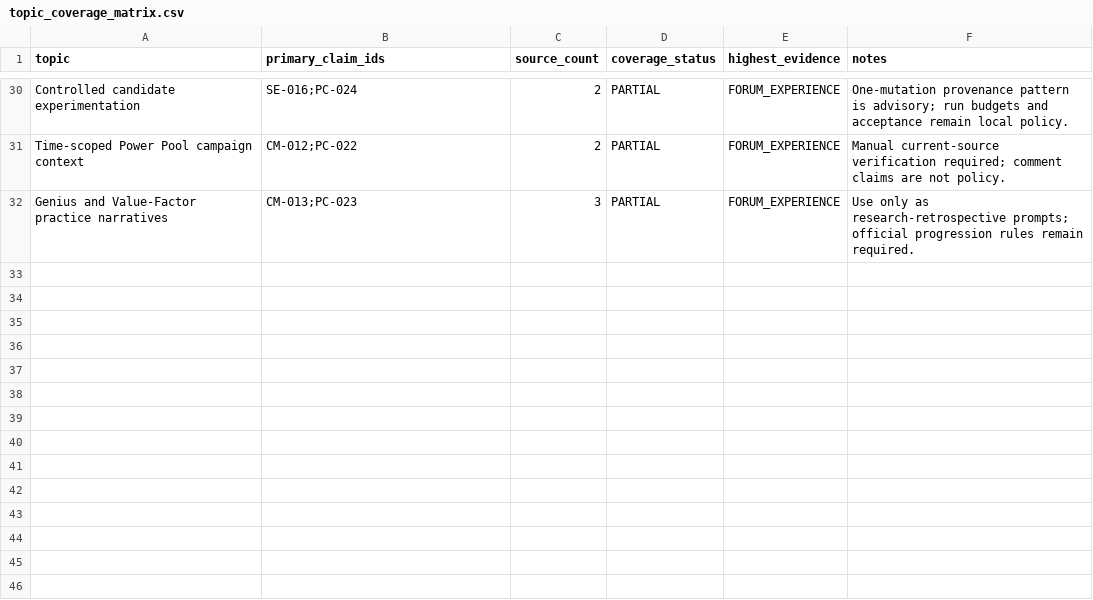
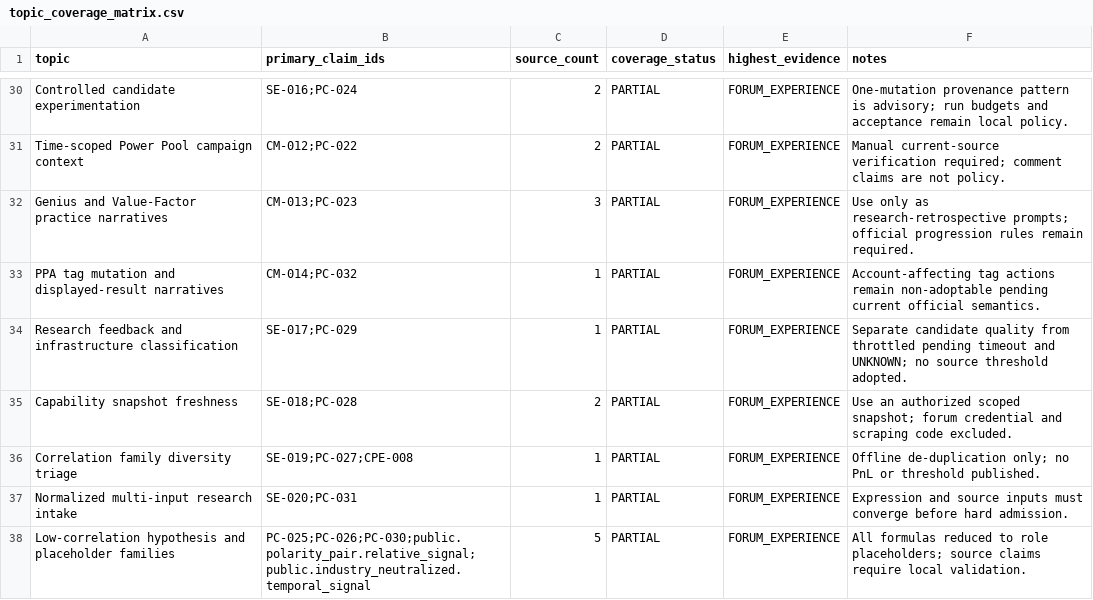
Before and after one commit to ssz960/wqc, a CSV file: topic_coverage_matrix.csv, drawn as a sheet; only a part is shown, gaps mark what is left out.

```diff
--- a/topic_coverage_matrix.csv
+++ b/topic_coverage_matrix.csv
@@ -32 +32,7 @@ Time-scoped Power Pool campaign context,CM-012;PC-022,2,PARTIAL,FORUM_EXPERIENCE
 Genius and Value-Factor practice narratives,CM-013;PC-023,3,PARTIAL,FORUM_EXPERIENCE,Use only as research-retrospective prompts; official progression rules remain required.
+PPA tag mutation and displayed-result narratives,CM-014;PC-032,1,PARTIAL,FORUM_EXPERIENCE,Account-affecting tag actions remain non-adoptable pending current official semantics.
+Research feedback and infrastructure classification,SE-017;PC-029,1,PARTIAL,FORUM_EXPERIENCE,Separate candidate quality from throttled pending timeout and UNKNOWN; no source threshold adopted.
+Capability snapshot freshness,SE-018;PC-028,2,PARTIAL,FORUM_EXPERIENCE,Use an authorized scoped snapshot; forum credential and scraping code excluded.
+Correlation family diversity triage,SE-019;PC-027;CPE-008,1,PARTIAL,FORUM_EXPERIENCE,Offline de-duplication only; no PnL or threshold published.
+Normalized multi-input research intake,SE-020;PC-031,1,PARTIAL,FORUM_EXPERIENCE,Expression and source inputs must converge before hard admission.
+Low-correlation hypothesis and placeholder families,PC-025;PC-026;PC-030;public.polarity_pair.relative_signal;public.industry_neutralized.temporal_signal,5,PARTIAL,FORUM_EXPERIENCE,All formulas reduced to role placeholders; source claims require local validation.
```
Also changed, not shown: correlation_pipeline_evidence.csv, source_index.csv, 10 other files.
